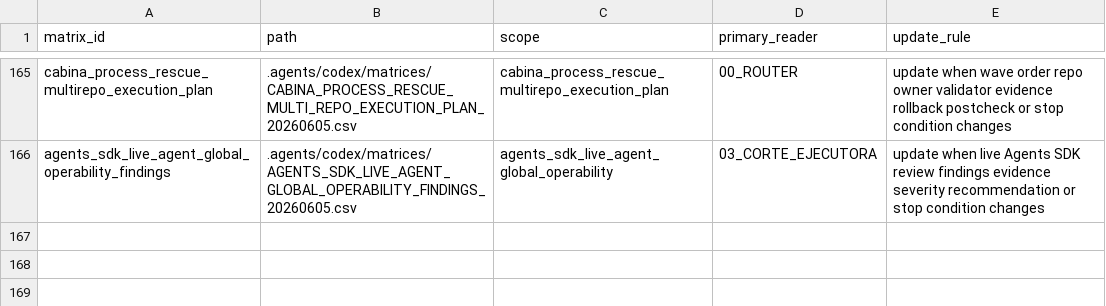
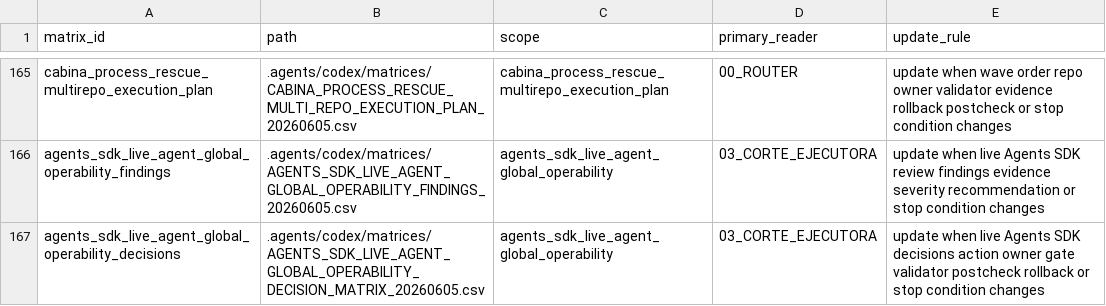
Before and after one commit to universo-rey/cabina-universal-d, a CSV file: .agents/codex/matrices/MATRIX_INDEX.csv, drawn as a sheet; only a part is shown, gaps mark what is left out; the diff names each change by its address in the sheet, - before the commit and + after, or states it on an @@ line.

Commit message:
chore(agents): add live sdk decision matrix

```diff
--- a/.agents/codex/matrices/MATRIX_INDEX.csv
+++ b/.agents/codex/matrices/MATRIX_INDEX.csv
+row 167: agents_sdk_live_agent_global_operability_decisions | .agents/codex/matrices/AGENTS_SDK_LIVE_AGENT_GLOBAL_OPERABILITY_DECISION_MATRIX_20260605.csv | agents_sdk_live_agent_global_operability | 03_CORTE_EJECUTORA | update when live Agents SDK decisions action owner gate validator postcheck rollback or stop condition changes
```
Also changed, not shown: .agents/codex/matrices/VALIDATION_COVERAGE_MATRIX.csv, 2 other files.
